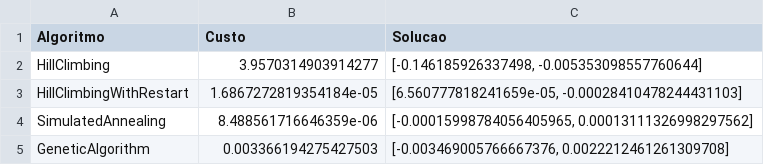
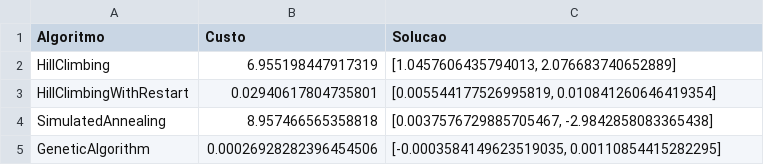
Before and after one commit to MauricioUhlig/mestrado_trabalho_IA_2, a CSV file: df_solucao_rastrigin.csv, drawn as a sheet.

```diff
--- a/df_solucao_rastrigin.csv
+++ b/df_solucao_rastrigin.csv
@@ -1,5 +1,5 @@
 Algoritmo,Custo,Solucao
-HillClimbing,3.9570314903914277,"[-0.146185926337498, -0.005353098557760644]"
-HillClimbingWithRestart,1.6867272819354184e-05,"[6.560777818241659e-05, -0.00028410478244431103]"
-SimulatedAnnealing,8.488561716646359e-06,"[-0.00015998784056405965, 0.00013111326998297562]"
-GeneticAlgorithm,0.003366194275427503,"[-0.003469005766667376, 0.0022212461261309708]"
+HillClimbing,6.955198447917319,"[1.0457606435794013, 2.076683740652889]"
+HillClimbingWithRestart,0.02940617804735801,"[0.005544177526995819, 0.010841260646419354]"
+SimulatedAnnealing,8.957466565358818,"[0.0037576729885705467, -2.9842858083365438]"
+GeneticAlgorithm,0.00026928282396454506,"[-0.0003584149623519035, 0.00110854415282295]"
```
Also changed, not shown: df_custos_rastrigin.csv, df_custos_tsp.csv, 11 other files.
